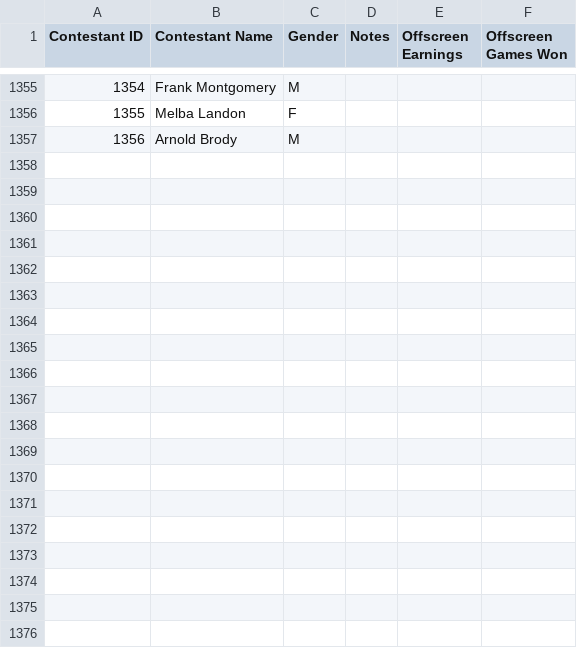
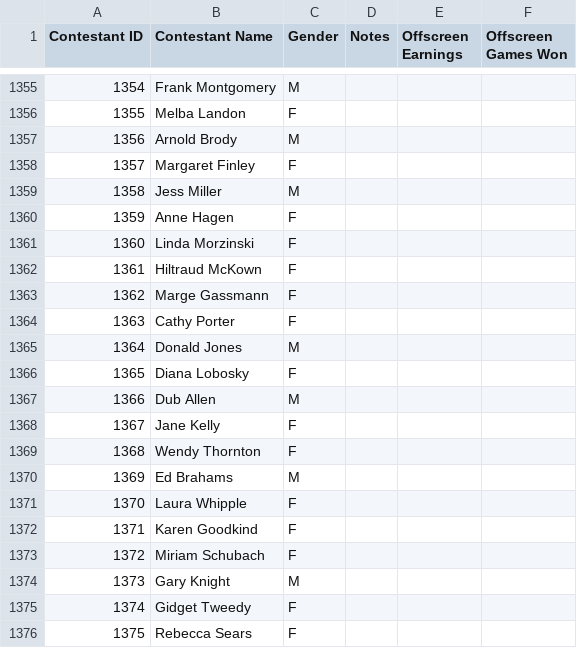
Before and after one commit to rebeccadrucker/match-game-data, a CSV file: csv/raw/contestants.csv, drawn as a sheet; only a part is shown, gaps mark what is left out; the diff covers the shown part only.

```diff
--- a/csv/raw/contestants.csv
+++ b/csv/raw/contestants.csv
@@ -1357 +1357,20 @@
 1356,Arnold Brody,M,,,
+1357,Margaret Finley,F,,,
+1358,Jess Miller,M,,,
+1359,Anne Hagen,F,,,
+1360,Linda Morzinski,F,,,
+1361,Hiltraud McKown,F,,,
+1362,Marge Gassmann,F,,,
+1363,Cathy Porter,F,,,
+1364,Donald Jones,M,,,
+1365,Diana Lobosky,F,,,
+1366,Dub Allen,M,,,
+1367,Jane Kelly,F,,,
+1368,Wendy Thornton,F,,,
+1369,Ed Brahams,M,,,
+1370,Laura Whipple,F,,,
+1371,Karen Goodkind,F,,,
+1372,Miriam Schubach,F,,,
+1373,Gary Knight,M,,,
+1374,Gidget Tweedy,F,,,
+1375,Rebecca Sears,F,,,
```
Also changed, not shown: 34 added rows and 4 edited cells elsewhere in this file, csv/raw/panelist_episodes.csv, csv/raw/panelists.csv, 4 other files.
